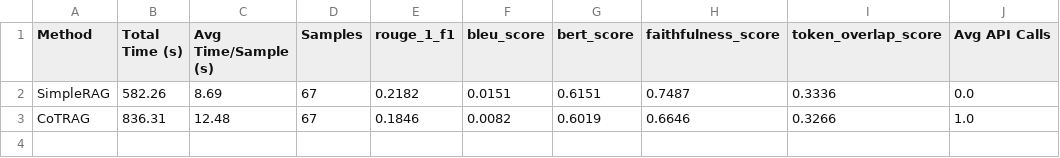
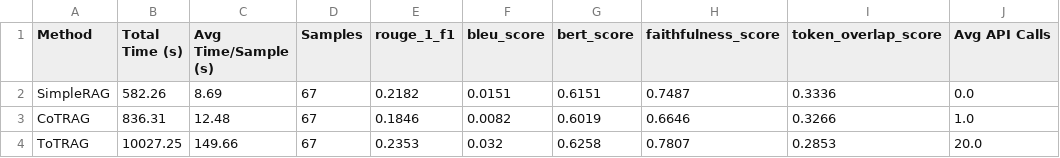
Before and after one commit to balajivenky06/RAG-Docstring, a CSV file: results/phi4_14b/comprehensive_rag_comparison_report.csv, drawn as a sheet; the diff names each change by its address in the sheet, - before the commit and + after, or states it on an @@ line.

Commit message:
phi4:14b RAG TOT Model results generated

```diff
--- a/results/phi4_14b/comprehensive_rag_comparison_report.csv
+++ b/results/phi4_14b/comprehensive_rag_comparison_report.csv
+row 4: ToTRAG | 10027.25 | 149.66 | 67 | 0.2353 | 0.032 | 0.6258 | 0.7807 | 0.2853 | 20.0
```
Also changed, not shown: 11 other files.
